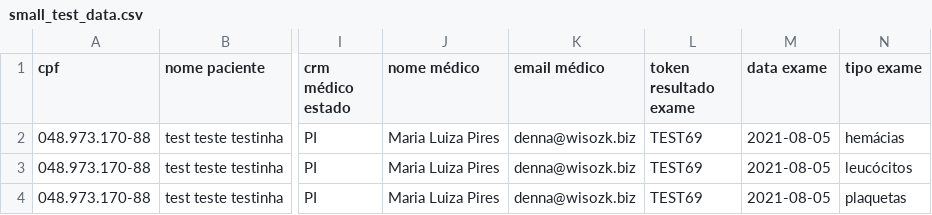
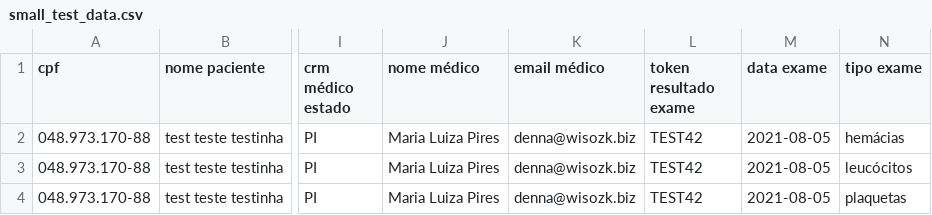
Before and after one commit to petragrunheidt/Rebase-labs, a CSV file: spec/support/small_test_data.csv, drawn as a sheet; only a part is shown, gaps mark what is left out; the diff names each change by its address in the sheet, - before the commit and + after, or states it on an @@ line.

```diff
--- a/spec/support/small_test_data.csv
+++ b/spec/support/small_test_data.csv
-L2:L4 (token resultado exame): TEST69
+L2:L4 (token resultado exame): TEST42
```
Also changed, not shown: 10 other files.
